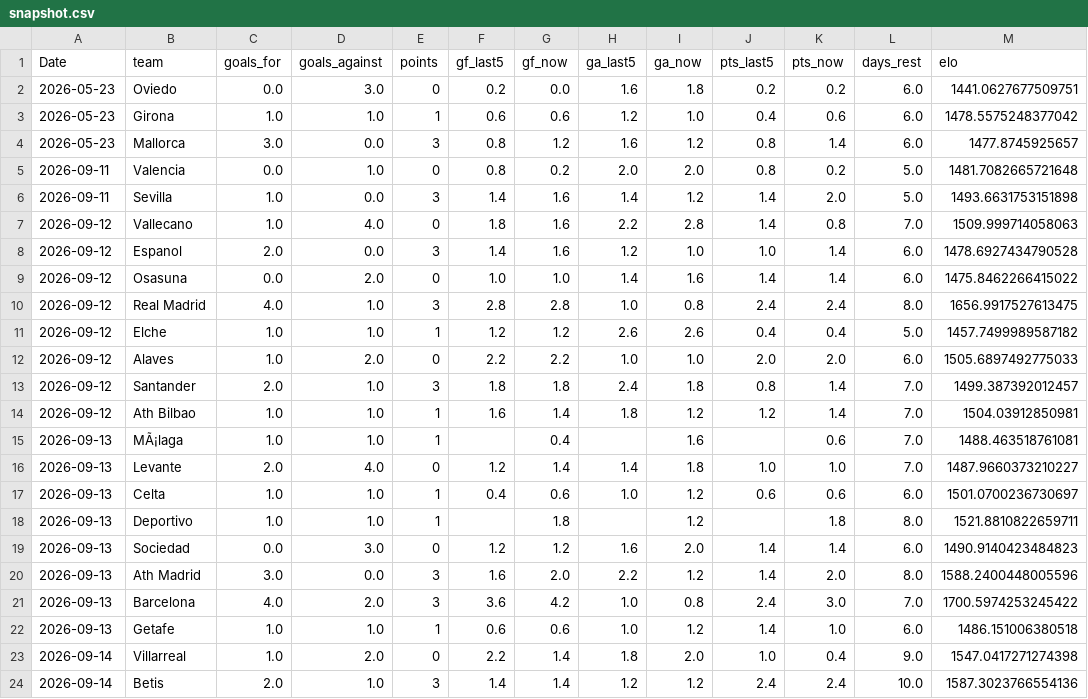
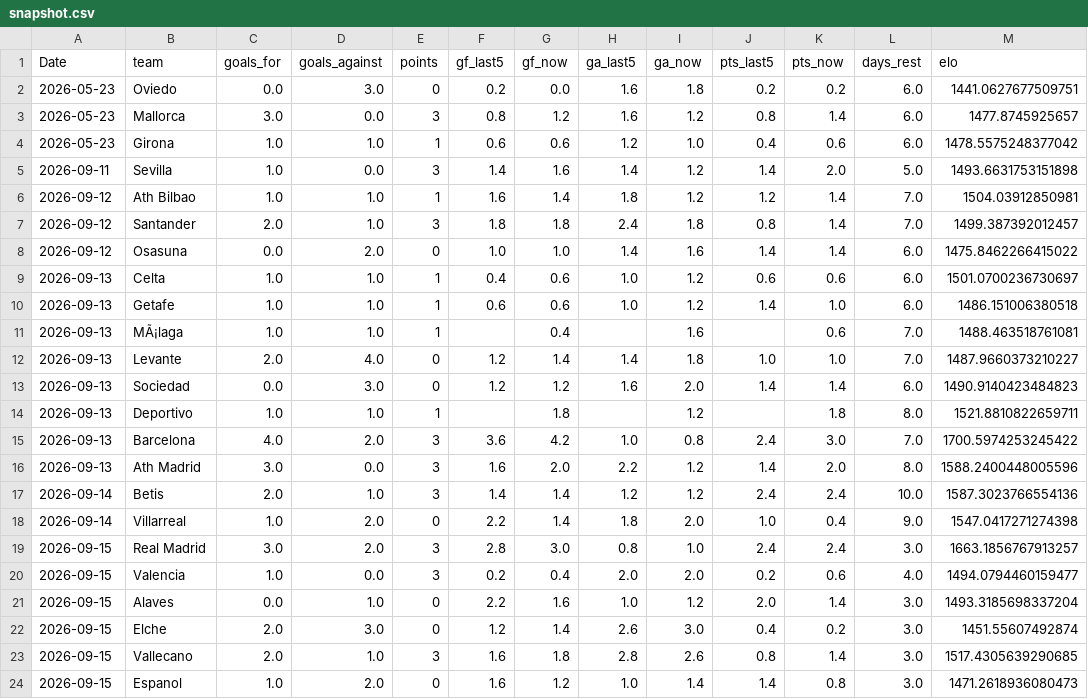
Before and after one commit to Treforis/Football-Score-Predictor, a CSV file: artifacts/PD/snapshot.csv, drawn as a sheet.

```diff
--- a/artifacts/PD/snapshot.csv
+++ b/artifacts/PD/snapshot.csv
@@ -2,23 +2,23 @@ Date,team,goals_for,goals_against,points,gf_last5,gf_now,ga_last5,ga_now,pts_las
 2026-05-23,Oviedo,0.0,3.0,0,0.2,0.0,1.6,1.8,0.2,0.2,6.0,1441.0627677509751
+2026-05-23,Mallorca,3.0,0.0,3,0.8,1.2,1.6,1.2,0.8,1.4,6.0,1477.8745925657
 2026-05-23,Girona,1.0,1.0,1,0.6,0.6,1.2,1.0,0.4,0.6,6.0,1478.5575248377042
-2026-05-23,Mallorca,3.0,0.0,3,0.8,1.2,1.6,1.2,0.8,1.4,6.0,1477.8745925657
-2026-09-11,Valencia,0.0,1.0,0,0.8,0.2,2.0,2.0,0.8,0.2,5.0,1481.7082665721648
 2026-09-11,Sevilla,1.0,0.0,3,1.4,1.6,1.4,1.2,1.4,2.0,5.0,1493.6631753151898
-2026-09-12,Vallecano,1.0,4.0,0,1.8,1.6,2.2,2.8,1.4,0.8,7.0,1509.999714058063
-2026-09-12,Espanol,2.0,0.0,3,1.4,1.6,1.2,1.0,1.0,1.4,6.0,1478.6927434790528
+2026-09-12,Ath Bilbao,1.0,1.0,1,1.6,1.4,1.8,1.2,1.2,1.4,7.0,1504.03912850981
+2026-09-12,Santander,2.0,1.0,3,1.8,1.8,2.4,1.8,0.8,1.4,7.0,1499.387392012457
 2026-09-12,Osasuna,0.0,2.0,0,1.0,1.0,1.4,1.6,1.4,1.4,6.0,1475.8462266415022
-2026-09-12,Real Madrid,4.0,1.0,3,2.8,2.8,1.0,0.8,2.4,2.4,8.0,1656.9917527613475
-2026-09-12,Elche,1.0,1.0,1,1.2,1.2,2.6,2.6,0.4,0.4,5.0,1457.7499989587182
-2026-09-12,Alaves,1.0,2.0,0,2.2,2.2,1.0,1.0,2.0,2.0,6.0,1505.6897492775033
-2026-09-12,Santander,2.0,1.0,3,1.8,1.8,2.4,1.8,0.8,1.4,7.0,1499.387392012457
-2026-09-12,Ath Bilbao,1.0,1.0,1,1.6,1.4,1.8,1.2,1.2,1.4,7.0,1504.03912850981
+2026-09-13,Celta,1.0,1.0,1,0.4,0.6,1.0,1.2,0.6,0.6,6.0,1501.0700236730697
+2026-09-13,Getafe,1.0,1.0,1,0.6,0.6,1.0,1.2,1.4,1.0,6.0,1486.151006380518
 2026-09-13,MÃ¡laga,1.0,1.0,1,,0.4,,1.6,,0.6,7.0,1488.463518761081
 2026-09-13,Levante,2.0,4.0,0,1.2,1.4,1.4,1.8,1.0,1.0,7.0,1487.9660373210227
-2026-09-13,Celta,1.0,1.0,1,0.4,0.6,1.0,1.2,0.6,0.6,6.0,1501.0700236730697
+2026-09-13,Sociedad,0.0,3.0,0,1.2,1.2,1.6,2.0,1.4,1.4,6.0,1490.9140423484823
 2026-09-13,Deportivo,1.0,1.0,1,,1.8,,1.2,,1.8,8.0,1521.8810822659711
-2026-09-13,Sociedad,0.0,3.0,0,1.2,1.2,1.6,2.0,1.4,1.4,6.0,1490.9140423484823
+2026-09-13,Barcelona,4.0,2.0,3,3.6,4.2,1.0,0.8,2.4,3.0,7.0,1700.5974253245422
 2026-09-13,Ath Madrid,3.0,0.0,3,1.6,2.0,2.2,1.2,1.4,2.0,8.0,1588.2400448005596
-2026-09-13,Barcelona,4.0,2.0,3,3.6,4.2,1.0,0.8,2.4,3.0,7.0,1700.5974253245422
-2026-09-13,Getafe,1.0,1.0,1,0.6,0.6,1.0,1.2,1.4,1.0,6.0,1486.151006380518
+2026-09-14,Betis,2.0,1.0,3,1.4,1.4,1.2,1.2,2.4,2.4,10.0,1587.3023766554136
 2026-09-14,Villarreal,1.0,2.0,0,2.2,1.4,1.8,2.0,1.0,0.4,9.0,1547.0417271274398
-2026-09-14,Betis,2.0,1.0,3,1.4,1.4,1.2,1.2,2.4,2.4,10.0,1587.3023766554136
+2026-09-15,Real Madrid,3.0,2.0,3,2.8,3.0,0.8,1.0,2.4,2.4,3.0,1663.1856767913257
+2026-09-15,Valencia,1.0,0.0,3,0.2,0.4,2.0,2.0,0.2,0.6,4.0,1494.0794460159477
+2026-09-15,Alaves,0.0,1.0,0,2.2,1.6,1.0,1.2,2.0,1.4,3.0,1493.3185698337204
+2026-09-15,Elche,2.0,3.0,0,1.2,1.4,2.6,3.0,0.4,0.2,3.0,1451.55607492874
+2026-09-15,Vallecano,2.0,1.0,3,1.6,1.8,2.8,2.6,0.8,1.4,3.0,1517.4305639290685
+2026-09-15,Espanol,1.0,2.0,0,1.6,1.2,1.0,1.4,1.4,0.8,3.0,1471.2618936080473
```
Also changed, not shown: artifacts/PD/fixtures.csv, artifacts/PD/snapshot_live.csv, 2 other files.
